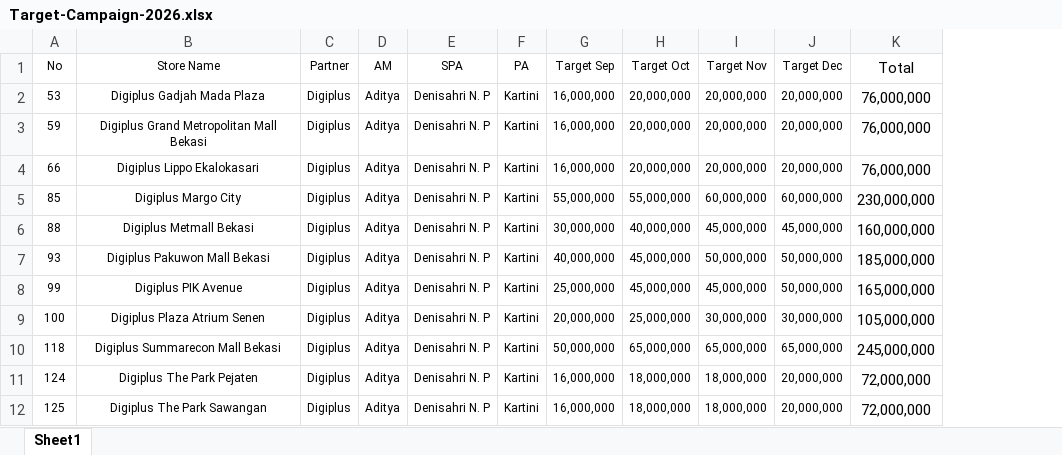
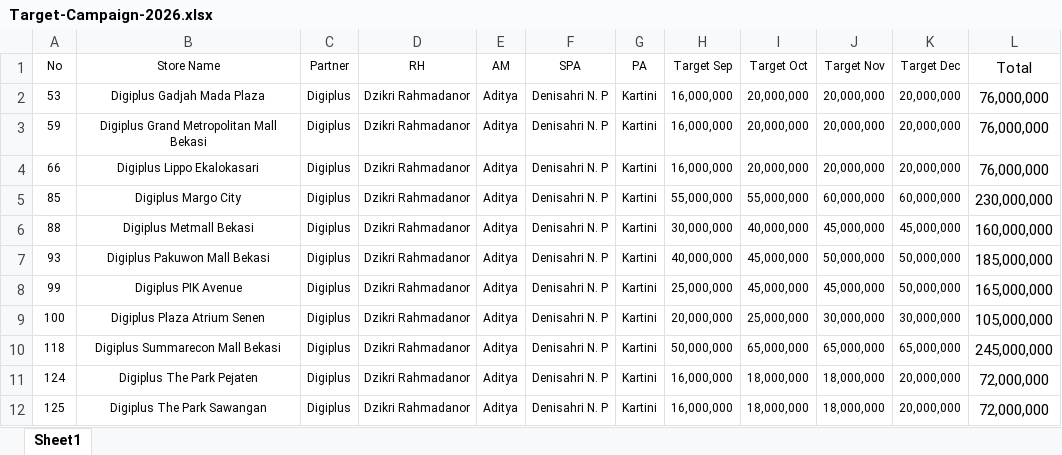
Before and after one commit to ebudijava-rgb/Dashboard-Qoala, an Excel workbook: Target-Campaign-2026.xlsx, sheet Sheet1, drawn as a sheet; only a part is shown; values as stored, in another font and other column widths than the file's, no borders; the diff names each change by its address in the sheet, - before the commit and + after, or states it on an @@ line.

Commit message:
feat(campaign): kolom RH, Best SPV tampil nama store, Best RH dari kolom RH

```diff
--- a/Target-Campaign-2026.xlsx (sheet Sheet1)
+++ b/Target-Campaign-2026.xlsx (sheet Sheet1)
+column D (RH), rows 2-12: all Dzikri Rahmadanor
```
Also changed, not shown: formulas that keep their value, 5 other files.
